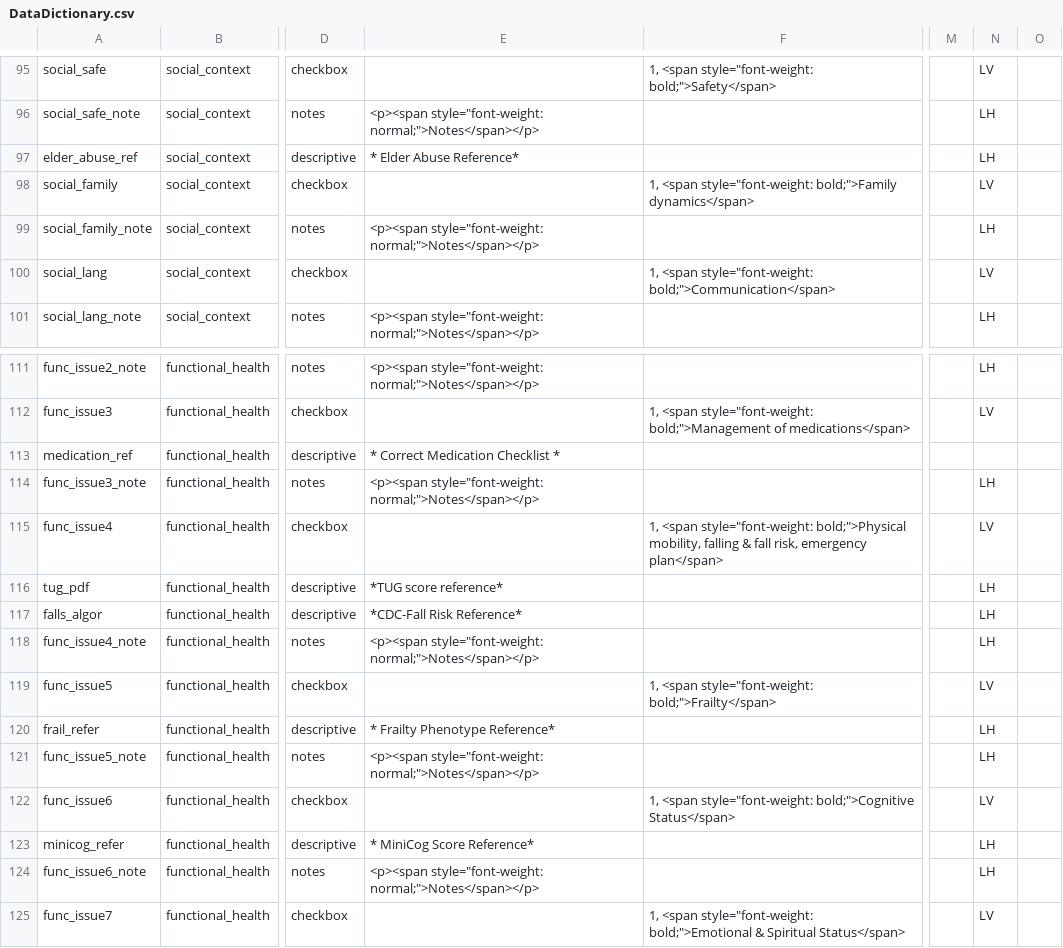
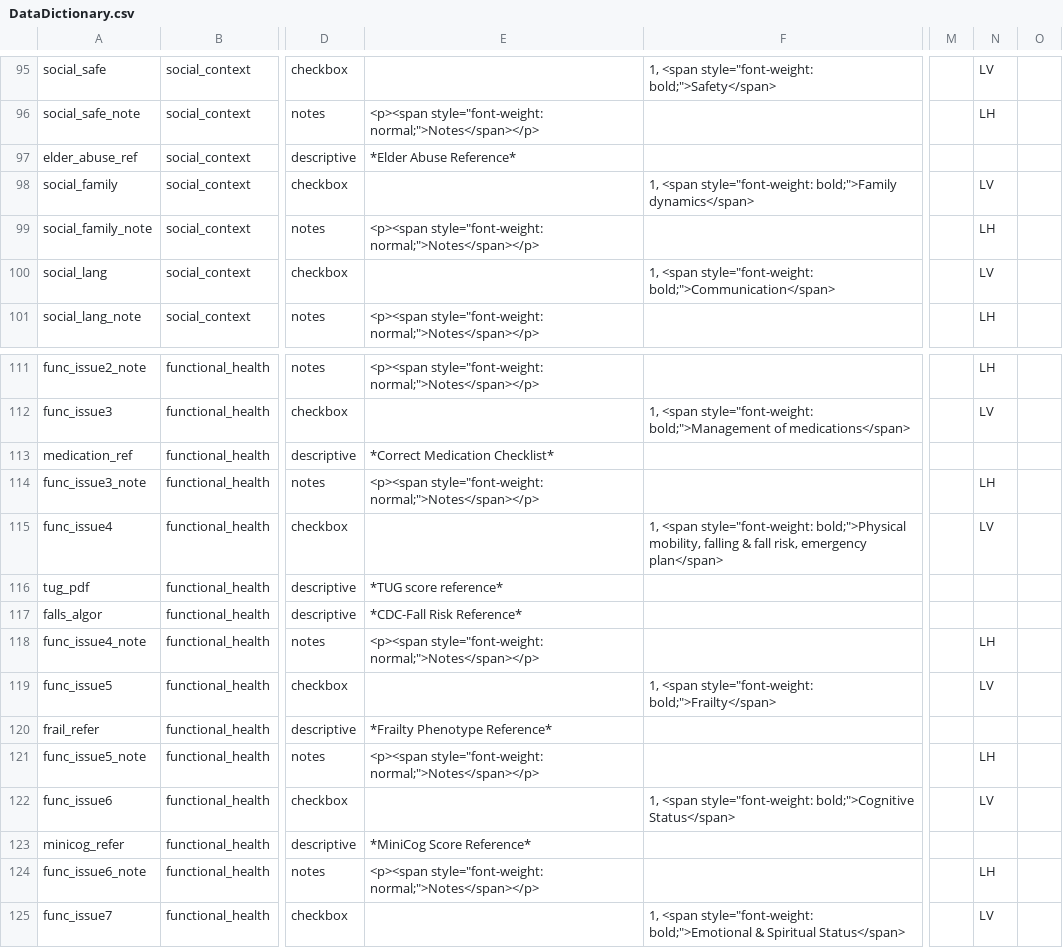
Before and after one commit to lcarlp/uvcnp, a CSV file: DataDictionary.csv, drawn as a sheet; only a part is shown, gaps mark what is left out; the diff names each change by its address in the sheet, - before the commit and + after, or states it on an @@ line.

Commit message:
Made labels for various reference documents consistent.  Cleaned up to be consistent with REDCap designer.

```diff
--- a/DataDictionary.csv
+++ b/DataDictionary.csv
-E97: * Elder Abuse Reference*
+E97: *Elder Abuse Reference*
-N97: LH
+N97: (empty)
-E113: * Correct Medication Checklist *
+E113: *Correct Medication Checklist*
-N116:N117: LH
+N116:N117: (empty)
-E120: * Frailty Phenotype Reference*
+E120: *Frailty Phenotype Reference*
-N120: LH
+N120: (empty)
-E123: * MiniCog Score Reference*
+E123: *MiniCog Score Reference*
-N123: LH
+N123: (empty)
```
